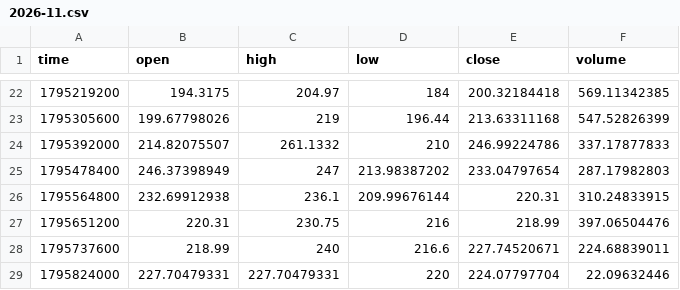
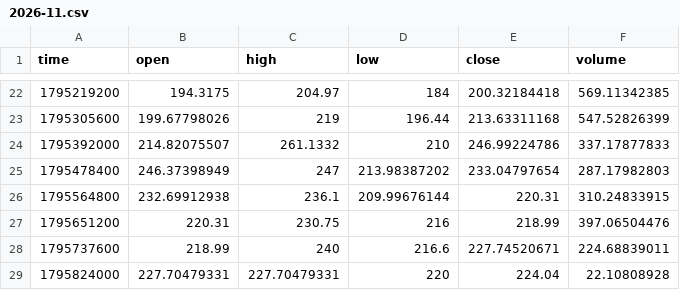
Before and after one commit to MarcanoFilms/xbt-market-data, a CSV file: data/neoxa/BTCB2_USDC/1d/2026-11.csv, drawn as a sheet; only a part is shown, gaps mark what is left out.

```diff
--- a/data/neoxa/BTCB2_USDC/1d/2026-11.csv
+++ b/data/neoxa/BTCB2_USDC/1d/2026-11.csv
@@ -28,2 +28,2 @@ time,open,high,low,close,volume
 1795737600,218.99,240,216.6,227.74520671,224.68839011
-1795824000,227.70479331,227.70479331,220,224.07797704,22.09632446
+1795824000,227.70479331,227.70479331,220,224.04,22.10808928
```
Also changed, not shown: data/neoxa/BTCB2_BTC/1d/2026-11.csv, data/neoxa/BTCB2_USDC/15m/2026-11.csv, 6 other files.
